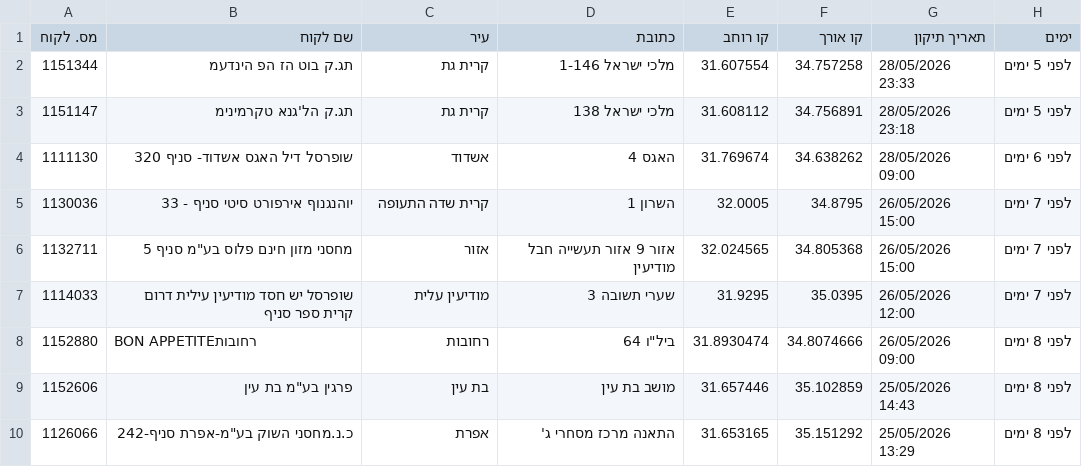
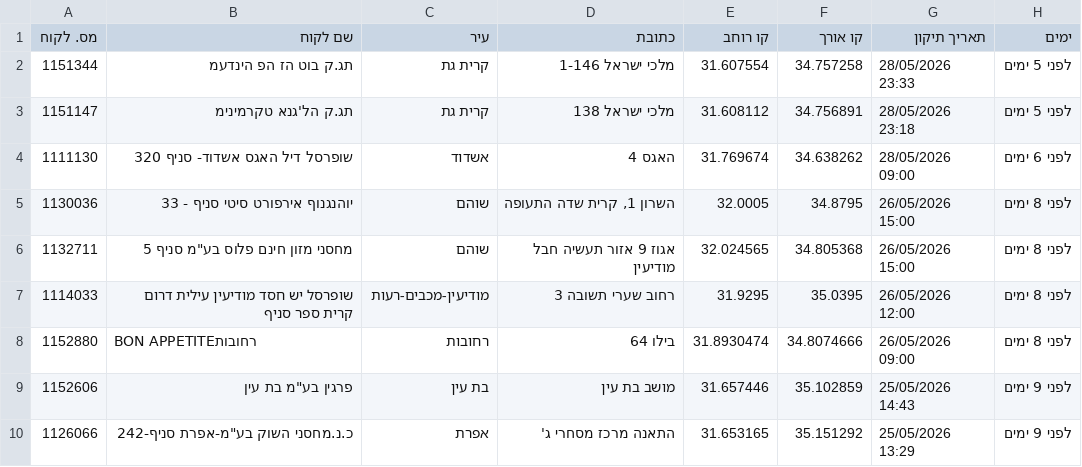
Before and after one commit to sverdlikdan-code/COLUMBUS, a CSV file: docs/gps-corrections-export.csv, drawn as a sheet.

```diff
--- a/docs/gps-corrections-export.csv
+++ b/docs/gps-corrections-export.csv
@@ -4,7 +4,7 @@
 1111130,"שופרסל דיל האגס אשדוד- סניף 320","אשדוד","האגס 4",31.769674,34.638262,"28/05/2026 09:00","לפני 6 ימים"
-1130036,"יוהנגנוף אירפורט סיטי סניף - 33","קרית שדה התעופה","השרון 1",32.0005,34.8795,"26/05/2026 15:00","לפני 7 ימים"
-1132711,"מחסני מזון חינם פלוס בע""מ סניף 5","אזור","אזור 9 אזור תעשייה חבל מודיעין",32.024565,34.805368,"26/05/2026 15:00","לפני 7 ימים"
-1114033,"שופרסל יש חסד מודיעין עילית דרום קרית ספר סניף","מודיעין עלית","שערי תשובה 3",31.9295,35.0395,"26/05/2026 12:00","לפני 7 ימים"
-1152880,"BON APPETITEרחובות","רחובות","ביל""ו 64",31.8930474,34.8074666,"26/05/2026 09:00","לפני 8 ימים"
-1152606,"פרגין בע""מ בת עין","בת עין","מושב בת עין",31.657446,35.102859,"25/05/2026 14:43","לפני 8 ימים"
-1126066,"כ.נ.מחסני השוק בע""מ-אפרת סניף-242","אפרת","התאנה מרכז מסחרי ג'",31.653165,35.151292,"25/05/2026 13:29","לפני 8 ימים"
+1130036,"יוהנגנוף אירפורט סיטי סניף - 33","שוהם","השרון 1, קרית שדה התעופה",32.0005,34.8795,"26/05/2026 15:00","לפני 8 ימים"
+1132711,"מחסני מזון חינם פלוס בע""מ סניף 5","שוהם","אגוז 9 אזור תעשיה חבל מודיעין",32.024565,34.805368,"26/05/2026 15:00","לפני 8 ימים"
+1114033,"שופרסל יש חסד מודיעין עילית דרום קרית ספר סניף","מודיעין-מכבים-רעות","רחוב שערי תשובה 3",31.9295,35.0395,"26/05/2026 12:00","לפני 8 ימים"
+1152880,"BON APPETITEרחובות","רחובות","בילו 64",31.8930474,34.8074666,"26/05/2026 09:00","לפני 8 ימים"
+1152606,"פרגין בע""מ בת עין","בת עין","מושב בת עין",31.657446,35.102859,"25/05/2026 14:43","לפני 9 ימים"
+1126066,"כ.נ.מחסני השוק בע""מ-אפרת סניף-242","אפרת","התאנה מרכז מסחרי ג'",31.653165,35.151292,"25/05/2026 13:29","לפני 9 ימים"
```
Also changed, not shown: 1 other file.
